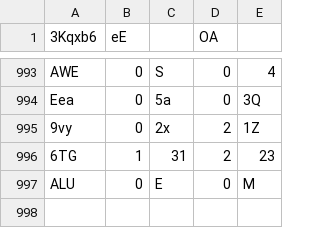
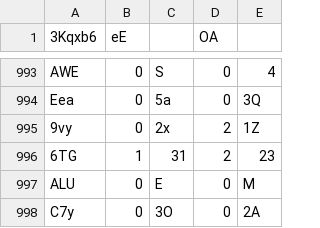
Before and after one commit to Naritulum/tracker, a CSV file: data/member-counts.csv, drawn as a sheet; only a part is shown, gaps mark what is left out.

```diff
--- a/data/member-counts.csv
+++ b/data/member-counts.csv
@@ -997 +997,2 @@ Eea,0,5a,0,3Q
 ALU,0,E,0,M
+C7y,0,3O,0,2A
```
